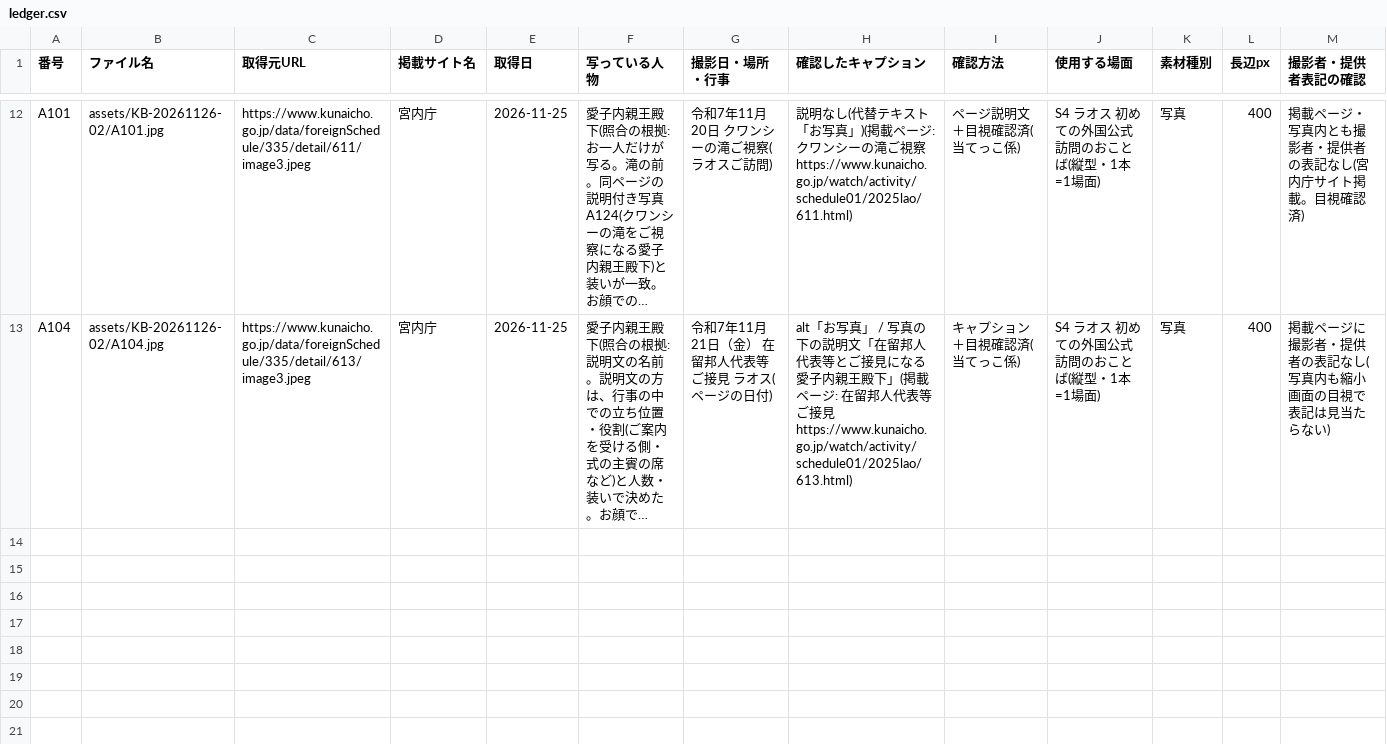
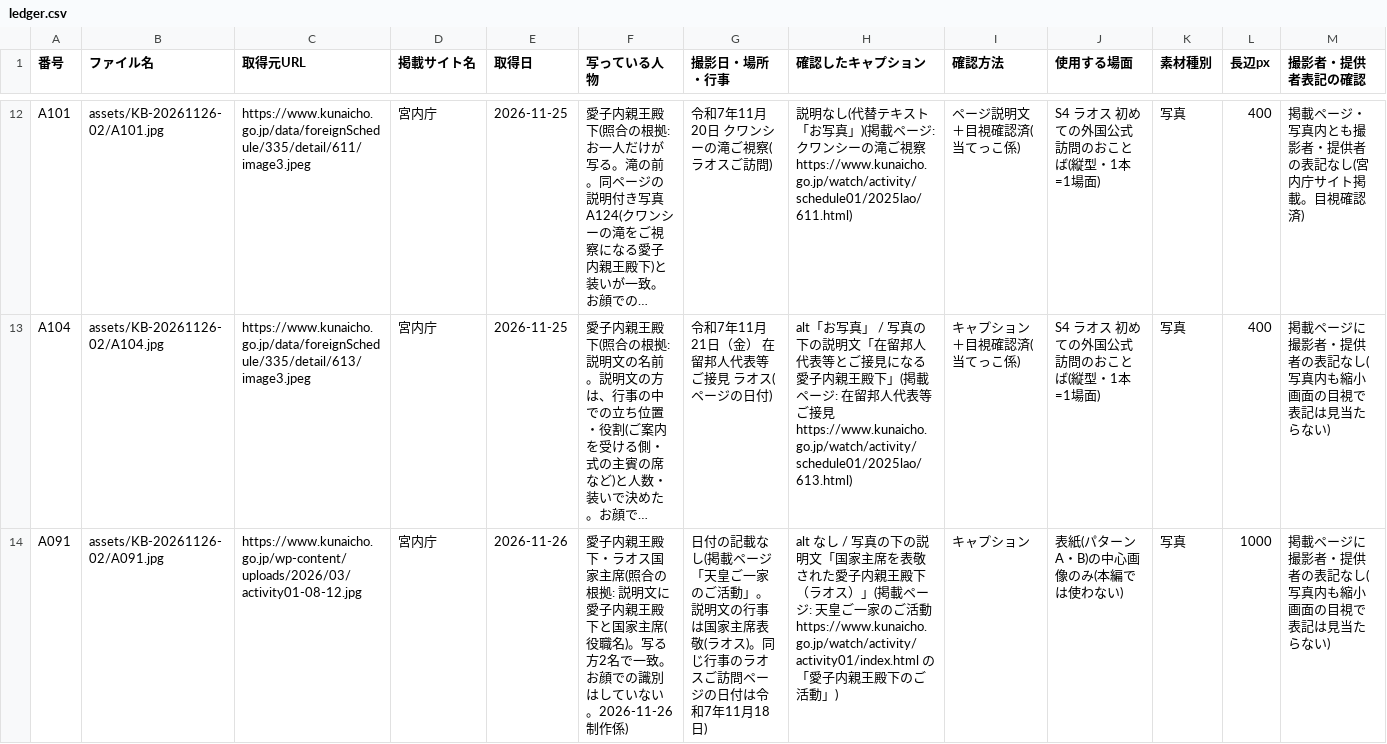
Before and after one commit to aiichirouarakiaandacoltd-bit/-, a CSV file: projects/KB-20261126-02/ledger.csv, drawn as a sheet; only a part is shown, gaps mark what is left out; long unchanged cells end in …; rows hold the shown columns only; the diff names each change by its address in the sheet, - before the commit and + after, or states it on an @@ line.

```diff
--- a/projects/KB-20261126-02/ledger.csv
+++ b/projects/KB-20261126-02/ledger.csv
+row 14: A091 | assets/KB-20261126-02/A091.jpg | https://www.kunaicho.go.jp/wp-content/uploads/2026/03/activity01-08-12.jpg | 宮内庁 | 2026-11-26 | 愛子内親王殿下・ラオス国家主席(照合の根拠: 説明文に愛子内親王殿下と国家主席(役職名)。写る方2名で一致。お顔での識別はしていない。2026-11-26 制作係) | 日付の記載なし(掲載ページ「天皇ご一家のご活動」。説明文の行事は国家主席表敬(ラオス)。同じ行事のラオスご訪問ページの日付は令和7年11月18日) | alt なし / 写真の下の説明文「国家主席を表敬された愛子内親王殿下 （ラオス）」(掲載ページ: 天皇ご一家のご活動 https://www.kunaicho.go.jp/watch/activity/activity01/index.html の「愛子内親王殿下のご活動」) | キャプション | 表紙(パターンA・B)の中心画像のみ(本編では使わない) | 写真 | 1000 | 掲載ページに撮影者・提供者の表記なし(写真内も縮小画面の目視で表記は見当たらない)
```
Also changed, not shown: projects/KB-20261126-03/ledger.csv, projects/KB-20261126-04/ledger.csv, 32 other files.
